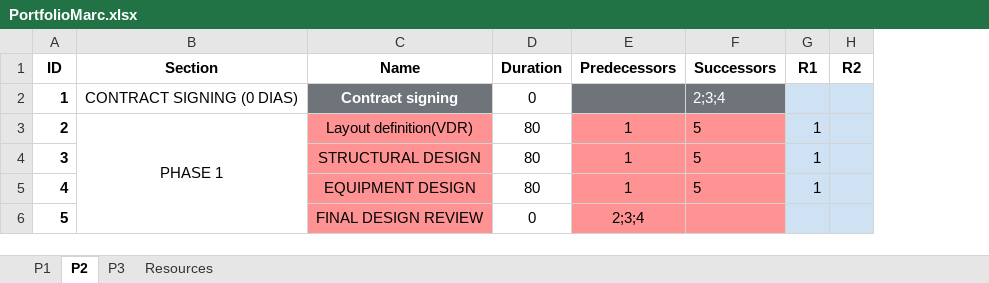
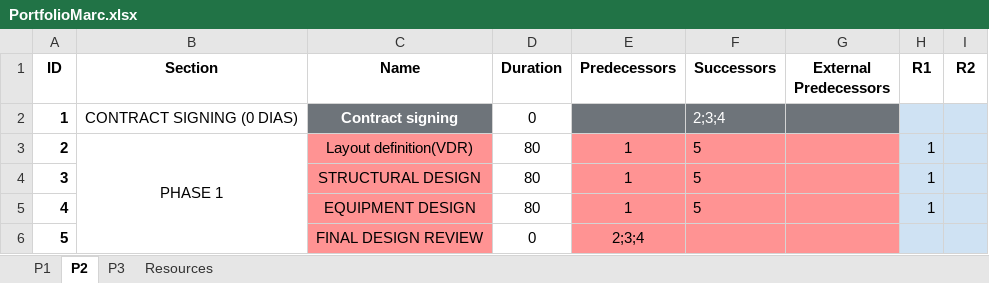
Before and after one commit to marcbara/PortfolioAlgorithm, an Excel workbook: inputs/PortfolioMarc.xlsx, sheet P2, drawn as a sheet; values as stored, in another font and other column widths than the file's, no borders; the diff names each change by its address in the sheet, - before the commit and + after, or states it on an @@ line.

Commit message:
modified to read external predecessors from input

```diff
--- a/inputs/PortfolioMarc.xlsx (sheet P2)
+++ b/inputs/PortfolioMarc.xlsx (sheet P2)
+column G (External Predecessors), empty
```
Also changed, not shown: sheet P3, sheet P1, outputs/PortfolioMarc_solutions.xlsx, 3 other files.
